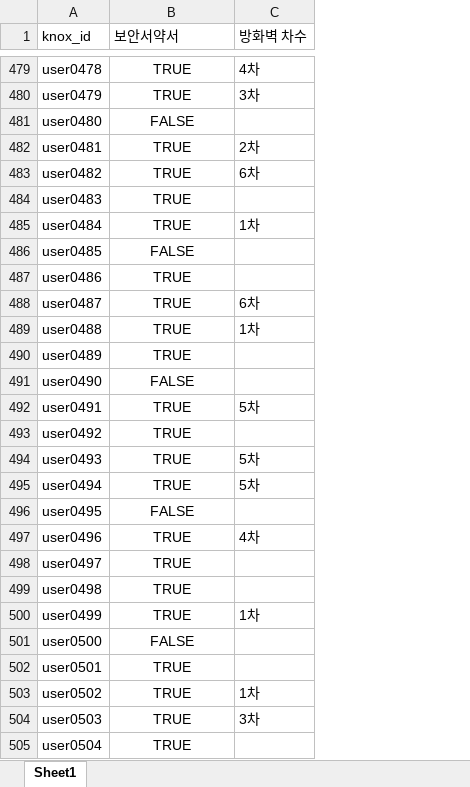
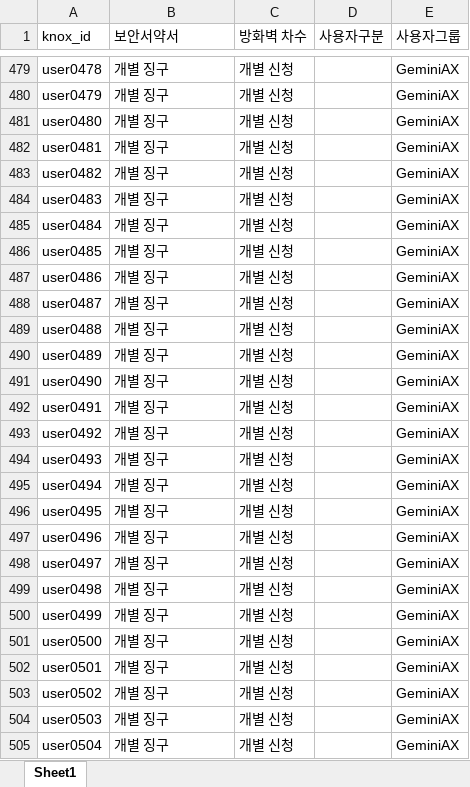
Before and after one commit to invicr/lookup-recipients, an Excel workbook: dummy_1800.xlsx, sheet Sheet1, drawn as a sheet; only a part is shown, gaps mark what is left out; values as stored, in another font and other column widths than the file's, no borders; the diff covers the shown part only; the diff names each change by its address in the sheet, - before the commit and + after, or states it on an @@ line.

```diff
--- a/dummy_1800.xlsx (sheet Sheet1)
+++ b/dummy_1800.xlsx (sheet Sheet1)
+column D (사용자구분), empty
+column E (사용자그룹), rows 479-505: all GeminiAX
-B479:B505 alignment: center
+B479:B505 alignment: left
-B479:B480 (보안서약서): TRUE
+B479:B480 (보안서약서): 개별 징구
-C479 (방화벽 차수): 4차
+C479 (방화벽 차수): 개별 신청
-C480 (방화벽 차수): 3차
+C480 (방화벽 차수): 개별 신청
-B481 (보안서약서): FALSE
+B481 (보안서약서): 개별 징구
-C481 (방화벽 차수): (empty)
+C481 (방화벽 차수): 개별 신청
-B482:B485 (보안서약서): TRUE
+B482:B485 (보안서약서): 개별 징구
-C482 (방화벽 차수): 2차
+C482 (방화벽 차수): 개별 신청
-C483 (방화벽 차수): 6차
+C483 (방화벽 차수): 개별 신청
-C484 (방화벽 차수): (empty)
+C484 (방화벽 차수): 개별 신청
-C485 (방화벽 차수): 1차
+C485 (방화벽 차수): 개별 신청
-B486 (보안서약서): FALSE
+B486 (보안서약서): 개별 징구
-C486:C487 (방화벽 차수): (empty)
+C486:C487 (방화벽 차수): 개별 신청
-B487:B490 (보안서약서): TRUE
+B487:B490 (보안서약서): 개별 징구
-C488 (방화벽 차수): 6차
+C488 (방화벽 차수): 개별 신청
-C489 (방화벽 차수): 1차
+C489 (방화벽 차수): 개별 신청
-C490:C491 (방화벽 차수): (empty)
+C490:C491 (방화벽 차수): 개별 신청
-B491 (보안서약서): FALSE
+B491 (보안서약서): 개별 징구
-B492:B495 (보안서약서): TRUE
+B492:B495 (보안서약서): 개별 징구
-C492 (방화벽 차수): 5차
+C492 (방화벽 차수): 개별 신청
-C493 (방화벽 차수): (empty)
+C493 (방화벽 차수): 개별 신청
-C494:C495 (방화벽 차수): 5차
+C494:C495 (방화벽 차수): 개별 신청
-B496 (보안서약서): FALSE
+B496 (보안서약서): 개별 징구
-C496 (방화벽 차수): (empty)
+C496 (방화벽 차수): 개별 신청
-B497:B500 (보안서약서): TRUE
+B497:B500 (보안서약서): 개별 징구
-C497 (방화벽 차수): 4차
+C497 (방화벽 차수): 개별 신청
-C498:C499 (방화벽 차수): (empty)
+C498:C499 (방화벽 차수): 개별 신청
-C500 (방화벽 차수): 1차
+C500 (방화벽 차수): 개별 신청
-B501 (보안서약서): FALSE
+B501 (보안서약서): 개별 징구
-C501:C502 (방화벽 차수): (empty)
+C501:C502 (방화벽 차수): 개별 신청
-B502:B505 (보안서약서): TRUE
+B502:B505 (보안서약서): 개별 징구
-C503 (방화벽 차수): 1차
+C503 (방화벽 차수): 개별 신청
-C504 (방화벽 차수): 3차
+C504 (방화벽 차수): 개별 신청
-C505 (방화벽 차수): (empty)
+C505 (방화벽 차수): 개별 신청
```
Also changed, not shown: 846 edited cells and cell formats elsewhere in this sheet, 2 other files.
